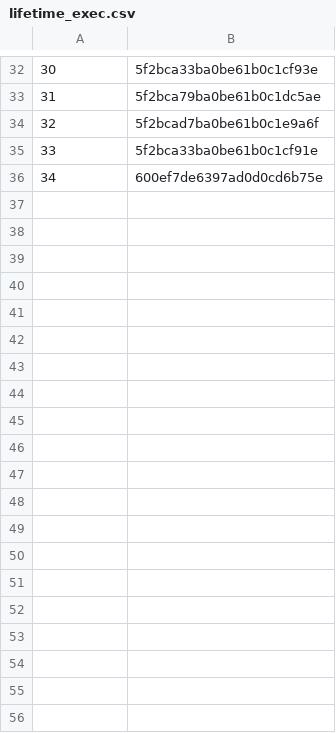
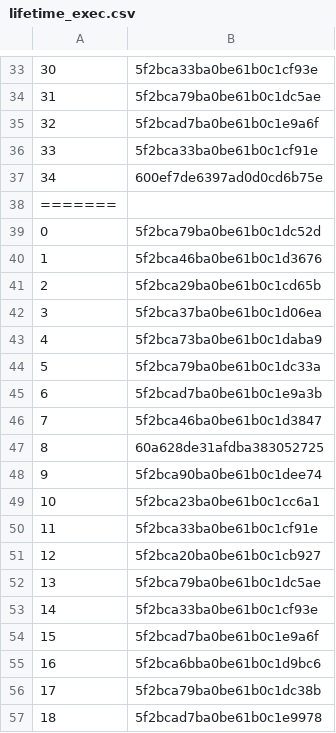
Before and after one commit to rajbirgitrepo/capmain, a CSV file: lifetime_exec.csv, drawn as a sheet; only a part is shown, gaps mark what is left out; the diff covers the shown part only.

```diff
--- a/lifetime_exec.csv
+++ b/lifetime_exec.csv
@@ -36 +37,21 @@
 34,600ef7de6397ad0d0cd6b75e
+=======
+0,5f2bca79ba0be61b0c1dc52d
+1,5f2bca46ba0be61b0c1d3676
+2,5f2bca29ba0be61b0c1cd65b
+3,5f2bca37ba0be61b0c1d06ea
+4,5f2bca73ba0be61b0c1daba9
+5,5f2bca79ba0be61b0c1dc33a
+6,5f2bcad7ba0be61b0c1e9a3b
+7,5f2bca46ba0be61b0c1d3847
+8,60a628de31afdba383052725
+9,5f2bca90ba0be61b0c1dee74
+10,5f2bca23ba0be61b0c1cc6a1
+11,5f2bca33ba0be61b0c1cf91e
+12,5f2bca20ba0be61b0c1cb927
+13,5f2bca79ba0be61b0c1dc5ae
+14,5f2bca33ba0be61b0c1cf93e
+15,5f2bcad7ba0be61b0c1e9a6f
+16,5f2bca6bba0be61b0c1d9bc6
+17,5f2bca79ba0be61b0c1dc38b
+18,5f2bcad7ba0be61b0c1e9978
```
Also changed, not shown: 18 added rows elsewhere in this file, 9 other files.
